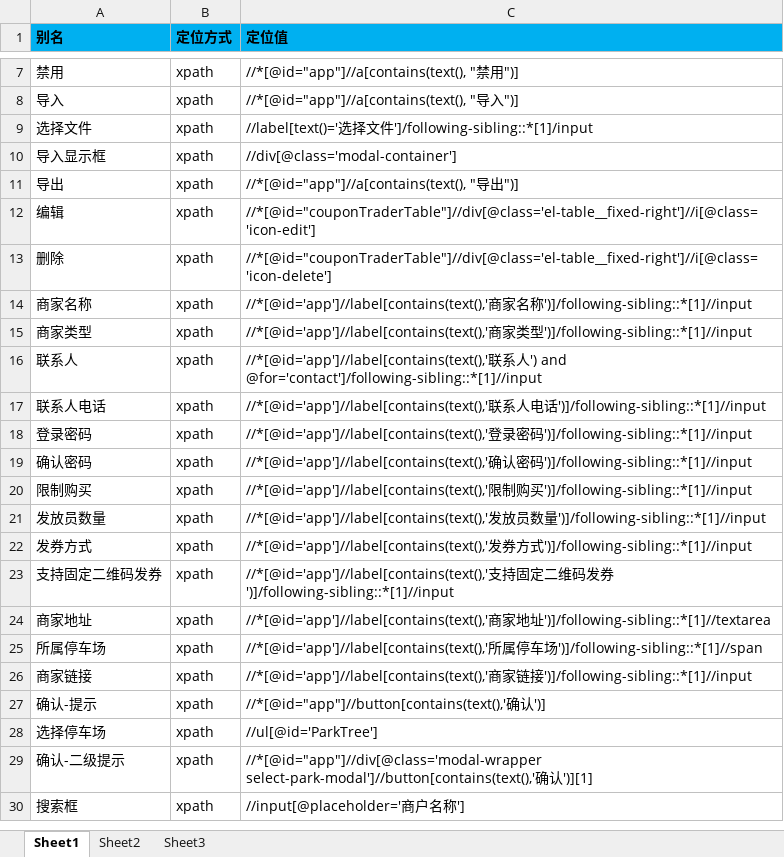
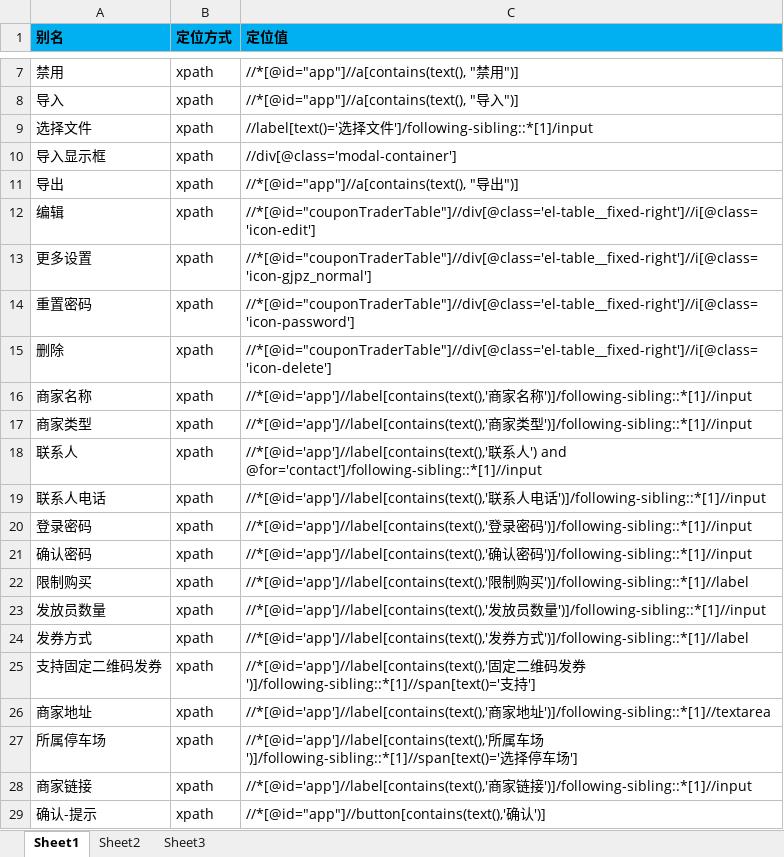
Before and after one commit to oyebino/pomp_ui, an Excel workbook: res/page/车场运营/增值服务/电子优惠券/BusinessmanPage.xlsx, sheet Sheet1, drawn as a sheet; only a part is shown, gaps mark what is left out; the shorter side is filled out with more unchanged rows; values as stored, in another font and other column widths than the file's, no borders; addresses are those after the commit; the diff names each change by its address in the sheet, - before the commit and + after, or states it on an @@ line.

```diff
--- a/res/page/车场运营/增值服务/电子优惠券/BusinessmanPage.xlsx (sheet Sheet1)
+++ b/res/page/车场运营/增值服务/电子优惠券/BusinessmanPage.xlsx (sheet Sheet1)
+row 13: 更多设置 | xpath | //*[@id="couponTraderTable"]//div[@class='el-table__fixed-right']//i[@class='icon-gjpz_normal']
+row 14: 重置密码 | xpath | //*[@id="couponTraderTable"]//div[@class='el-table__fixed-right']//i[@class='icon-password']
-C22 (定位值): …购买')]/following-sibling::*[1]//input
+C22 (定位值): …购买')]/following-sibling::*[1]//label
-C24 (定位值): …方式')]/following-sibling::*[1]//input
+C24 (定位值): …方式')]/following-sibling::*[1]//label
-C25 (定位值): //*[@id='app']//label[contains(text(),'支持固定二维码发券')]/following-sibling::*[1]//input
+C25 (定位值): //*[@id='app']//label[contains(text(),'固定二维码发券')]/following-sibling::*[1]//span[text()='支持']
-C27 (定位值): …所属停车场')]/following-sibling::*[1]//span
+C27 (定位值): …所属车场')]/following-sibling::*[1]//span[text()='选择停车场']
```
Also changed, not shown: res/page/车场运营/增值服务/积分抵扣对接/ScoreConfigPage.xlsx, res/testcase/PakringOperation/CarTypeManage/carTypeManage.xlsx, 52 other files.
